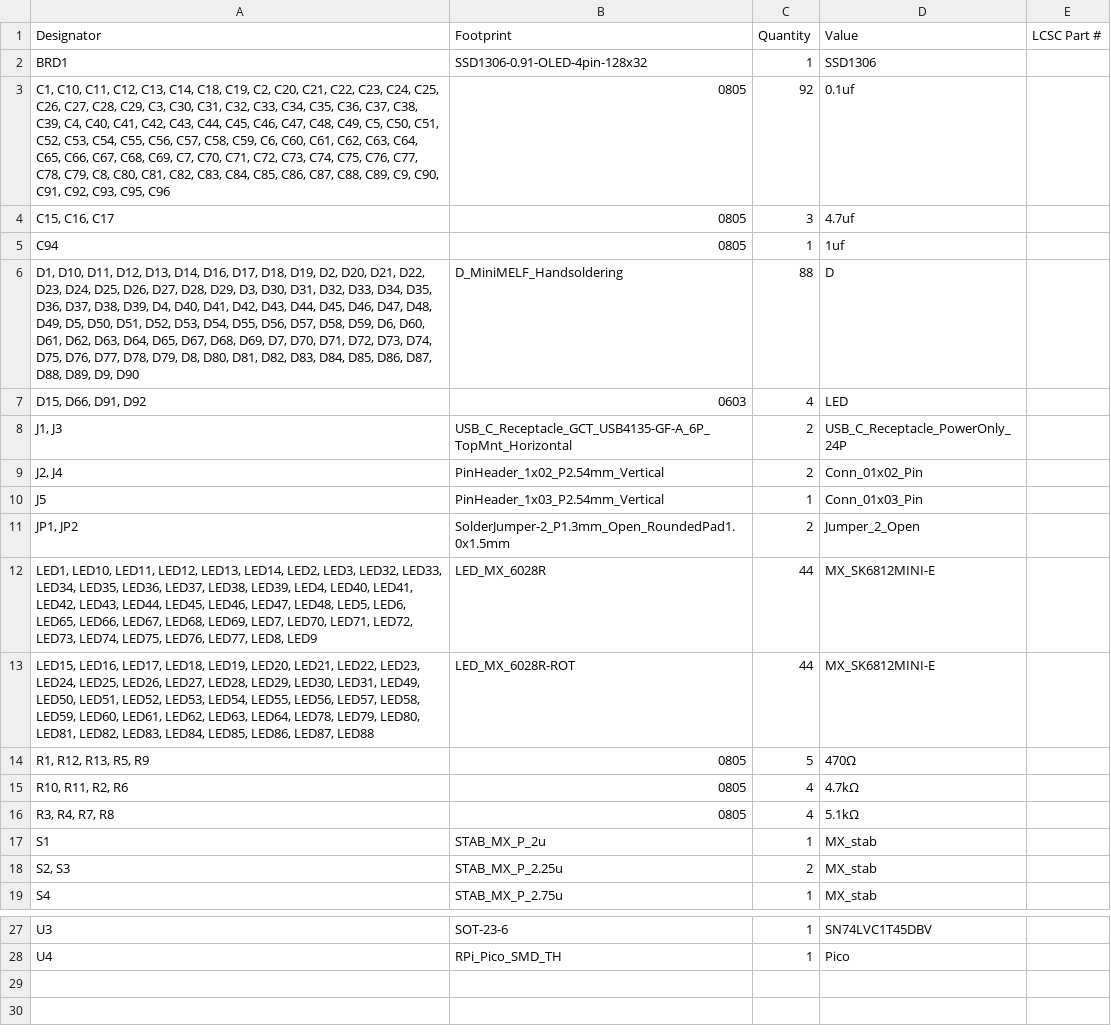
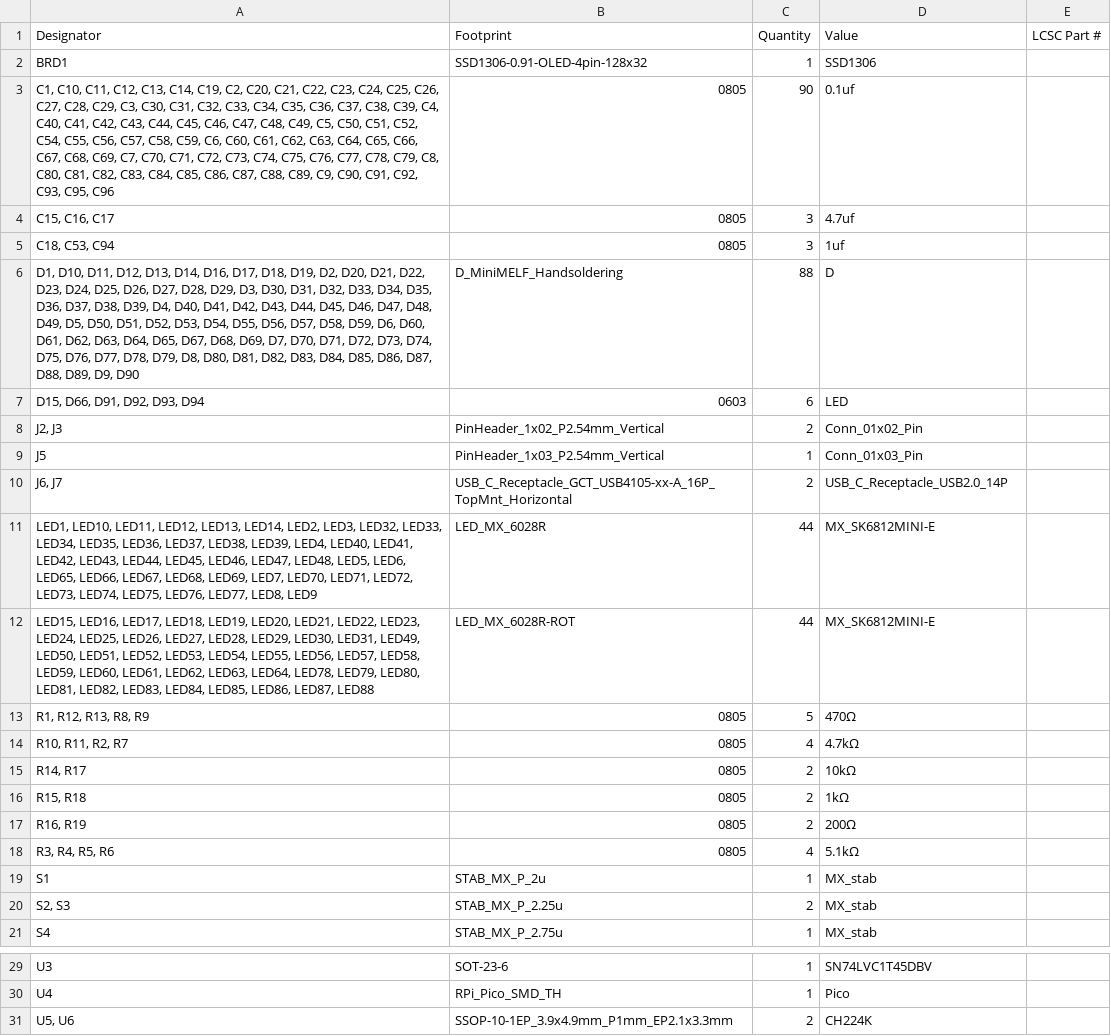
Before and after one commit to cheyao/aniboard, a CSV file: PCB/production/bom.csv, drawn as a sheet; only a part is shown, gaps mark what is left out.

```diff
--- a/PCB/production/bom.csv
+++ b/PCB/production/bom.csv
@@ -2,16 +2,18 @@
 BRD1,SSD1306-0.91-OLED-4pin-128x32,1,SSD1306,
-"C1, C10, C11, C12, C13, C14, C18, C19, C2, C20, C21, C22, C23, C24, C25, C26, C27, C28, C29, C3, C30, C31, C32, C33, C34, C35, C36, C37, C38, C39, C4, C40, C41, C42, C43, C44, C45, C46, C47, C48, C49, C5, C50, C51, C52, C53, C54, C55, C56, C57, C58, C59, C6, C60, C61, C62, C63, C64, C65, C66, C67, C68, C69, C7, C70, C71, C72, C73, C74, C75, C76, C77, C78, C79, C8, C80, C81, C82, C83, C84, C85, C86, C87, C88, C89, C9, C90, C91, C92, C93, C95, C96",0805,92,0.1uf,
+"C1, C10, C11, C12, C13, C14, C19, C2, C20, C21, C22, C23, C24, C25, C26, C27, C28, C29, C3, C30, C31, C32, C33, C34, C35, C36, C37, C38, C39, C4, C40, C41, C42, C43, C44, C45, C46, C47, C48, C49, C5, C50, C51, C52, C54, C55, C56, C57, C58, C59, C6, C60, C61, C62, C63, C64, C65, C66, C67, C68, C69, C7, C70, C71, C72, C73, C74, C75, C76, C77, C78, C79, C8, C80, C81, C82, C83, C84, C85, C86, C87, C88, C89, C9, C90, C91, C92, C93, C95, C96",0805,90,0.1uf,
 "C15, C16, C17",0805,3,4.7uf,
-C94,0805,1,1uf,
+"C18, C53, C94",0805,3,1uf,
 "D1, D10, D11, D12, D13, D14, D16, D17, D18, D19, D2, D20, D21, D22, D23, D24, D25, D26, D27, D28, D29, D3, D30, D31, D32, D33, D34, D35, D36, D37, D38, D39, D4, D40, D41, D42, D43, D44, D45, D46, D47, D48, D49, D5, D50, D51, D52, D53, D54, D55, D56, D57, D58, D59, D6, D60, D61, D62, D63, D64, D65, D67, D68, D69, D7, D70, D71, D72, D73, D74, D75, D76, D77, D78, D79, D8, D80, D81, D82, D83, D84, D85, D86, D87, D88, D89, D9, D90",D_MiniMELF_Handsoldering,88,D,
-"D15, D66, D91, D92",0603,4,LED,
-"J1, J3",USB_C_Receptacle_GCT_USB4135-GF-A_6P_TopMnt_Horizontal,2,USB_C_Receptacle_PowerOnly_24P,
-"J2, J4",PinHeader_1x02_P2.54mm_Vertical,2,Conn_01x02_Pin,
+"D15, D66, D91, D92, D93, D94",0603,6,LED,
+"J2, J3",PinHeader_1x02_P2.54mm_Vertical,2,Conn_01x02_Pin,
 J5,PinHeader_1x03_P2.54mm_Vertical,1,Conn_01x03_Pin,
-"JP1, JP2",SolderJumper-2_P1.3mm_Open_RoundedPad1.0x1.5mm,2,Jumper_2_Open,
+"J6, J7",USB_C_Receptacle_GCT_USB4105-xx-A_16P_TopMnt_Horizontal,2,USB_C_Receptacle_USB2.0_14P,
 "LED1, LED10, LED11, LED12, LED13, LED14, LED2, LED3, LED32, LED33, LED34, LED35, LED36, LED37, LED38, LED39, LED4, LED40, LED41, LED42, LED43, LED44, LED45, LED46, LED47, LED48, LED5, LED6, LED65, LED66, LED67, LED68, LED69, LED7, LED70, LED71, LED72, LED73, LED74, LED75, LED76, LED77, LED8, LED9",LED_MX_6028R,44,MX_SK6812MINI-E,
 "LED15, LED16, LED17, LED18, LED19, LED20, LED21, LED22, LED23, LED24, LED25, LED26, LED27, LED28, LED29, LED30, LED31, LED49, LED50, LED51, LED52, LED53, LED54, LED55, LED56, LED57, LED58, LED59, LED60, LED61, LED62, LED63, LED64, LED78, LED79, LED80, LED81, LED82, LED83, LED84, LED85, LED86, LED87, LED88",LED_MX_6028R-ROT,44,MX_SK6812MINI-E,
-"R1, R12, R13, R5, R9",0805,5,470Ω,
-"R10, R11, R2, R6",0805,4,4.7kΩ,
-"R3, R4, R7, R8",0805,4,5.1kΩ,
+"R1, R12, R13, R8, R9",0805,5,470Ω,
+"R10, R11, R2, R7",0805,4,4.7kΩ,
+"R14, R17",0805,2,10kΩ,
+"R15, R18",0805,2,1kΩ,
+"R16, R19",0805,2,200Ω,
+"R3, R4, R5, R6",0805,4,5.1kΩ,
 S1,STAB_MX_P_2u,1,MX_stab,
@@ -28 +30,2 @@ U3,SOT-23-6,1,SN74LVC1T45DBV,
 U4,RPi_Pico_SMD_TH,1,Pico,
+"U5, U6",SSOP-10-1EP_3.9x4.9mm_P1mm_EP2.1x3.3mm,2,CH224K,
```
Also changed, not shown: PCB/production/designators.csv, PCB/production/positions.csv, 16 other files.
